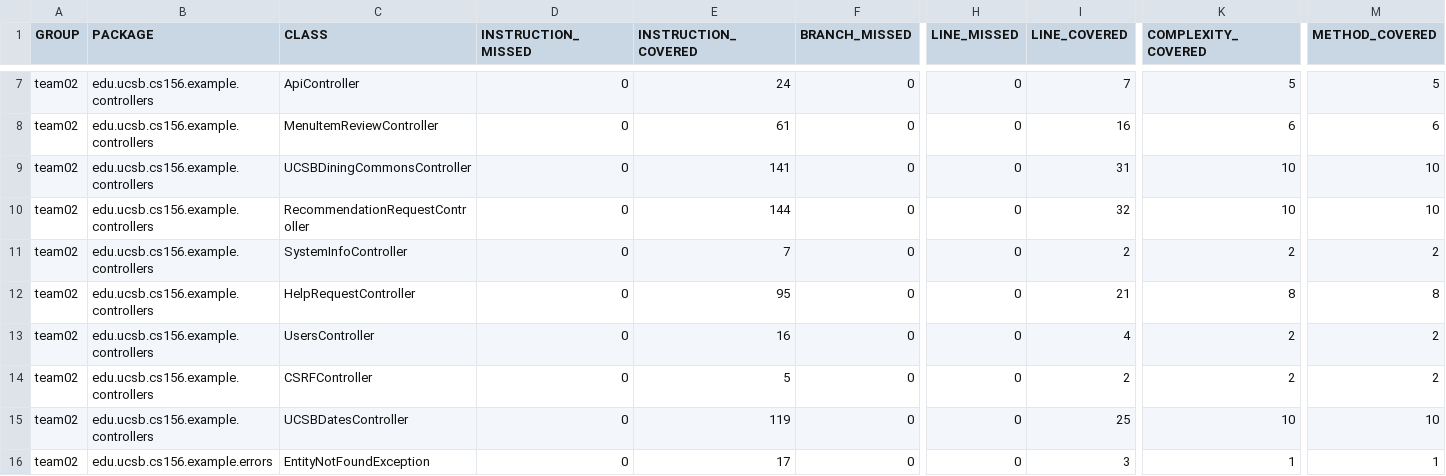
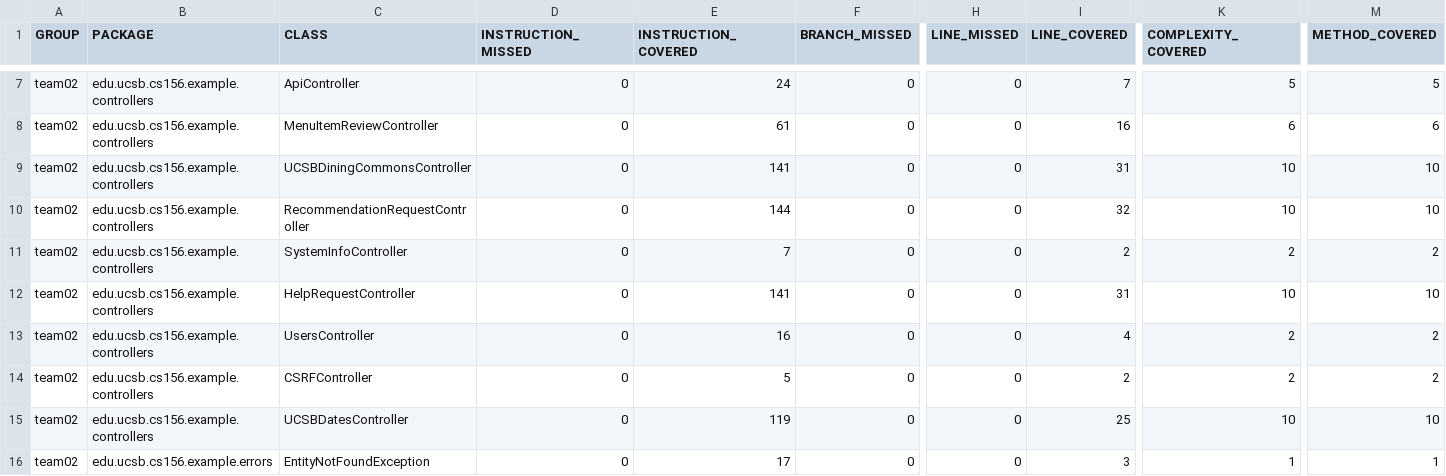
Before and after one commit to ucsb-cs156-w24/team02-w24-5pm-4, a CSV file: jacoco/jacoco.csv, drawn as a sheet; only a part is shown, gaps mark what is left out; the diff names each change by its address in the sheet, - before the commit and + after, or states it on an @@ line.

```diff
--- a/jacoco/jacoco.csv
+++ b/jacoco/jacoco.csv
-E12 (INSTRUCTION_COVERED): 95
+E12 (INSTRUCTION_COVERED): 141
-I12 (LINE_COVERED): 21
+I12 (LINE_COVERED): 31
-K12 (COMPLEXITY_COVERED): 8
+K12 (COMPLEXITY_COVERED): 10
-M12 (METHOD_COVERED): 8
+M12 (METHOD_COVERED): 10
```
Also changed, not shown: 7 other files.
